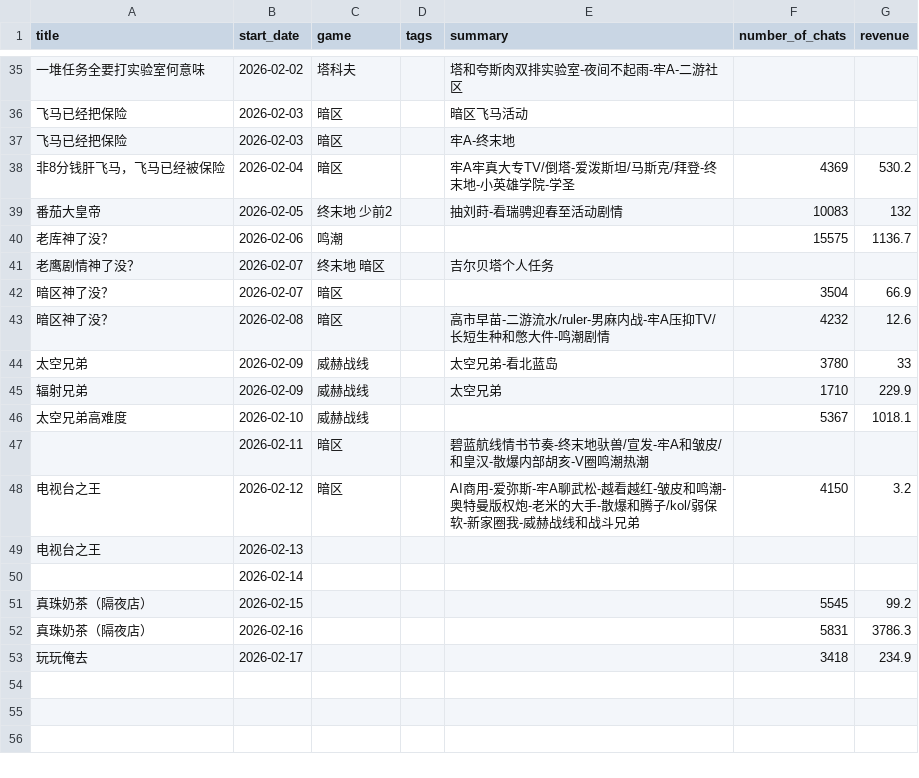
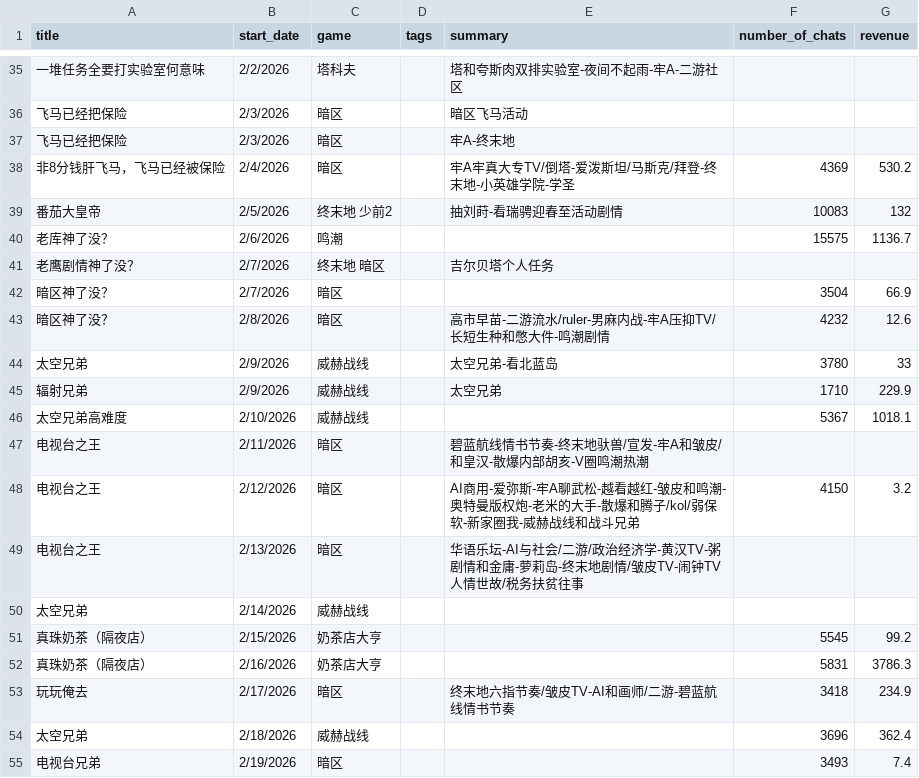
Before and after one commit to JamesZ963/JamesZ963.github.io, a CSV file: data/events-2026-Q1.csv, drawn as a sheet; only a part is shown, gaps mark what is left out; the diff covers the shown part only.

```diff
--- a/data/events-2026-Q1.csv
+++ b/data/events-2026-Q1.csv
@@ -35,19 +35,21 @@
-一堆任务全要打实验室何意味,2026-02-02,塔科夫,,塔和夸斯肉双排实验室-夜间不起雨-牢A-二游社区,,
-飞马已经把保险,2026-02-03,暗区,,暗区飞马活动,,
-飞马已经把保险,2026-02-03,暗区,,牢A-终末地,,
-非8分钱肝飞马，飞马已经被保险,2026-02-04,暗区,,牢A牢真大专TV/倒塔-爱泼斯坦/马斯克/拜登-终末地-小英雄学院-学圣,4369,530.2
-番茄大皇帝,2026-02-05,终末地 少前2,,抽刘莳-看瑞骋迎春至活动剧情,10083,132
-老库神了没？,2026-02-06,鸣潮,,,15575,1136.7
-老鹰剧情神了没？,2026-02-07,终末地 暗区,,吉尔贝塔个人任务,,
-暗区神了没？,2026-02-07,暗区,,,3504,66.9
-暗区神了没？,2026-02-08,暗区,,高市早苗-二游流水/ruler-男麻内战-牢A压抑TV/长短生种和憋大件-鸣潮剧情,4232,12.6
-太空兄弟,2026-02-09,威赫战线,,太空兄弟-看北蓝岛,3780,33
-辐射兄弟,2026-02-09,威赫战线,,太空兄弟,1710,229.9
-太空兄弟高难度,2026-02-10,威赫战线,,,5367,1018.1
-,2026-02-11,暗区,,碧蓝航线情书节奏-终末地驮兽/宣发-牢A和皱皮/和皇汉-散爆内部胡亥-V圈鸣潮热潮,,
-电视台之王,2026-02-12,暗区,,AI商用-爱弥斯-牢A聊武松-越看越红-皱皮和鸣潮-奥特曼版权炮-老米的大手-散爆和腾子/kol/弱保软-新家圈我-威赫战线和战斗兄弟,4150,3.2
-电视台之王,2026-02-13,,,,,
-,2026-02-14,,,,,
-真珠奶茶（隔夜店）,2026-02-15,,,,5545,99.2
-真珠奶茶（隔夜店）,2026-02-16,,,,5831,3786.3
-玩玩俺去,2026-02-17,,,,3418,234.9
+一堆任务全要打实验室何意味,2/2/2026,塔科夫,,塔和夸斯肉双排实验室-夜间不起雨-牢A-二游社区,,
+飞马已经把保险,2/3/2026,暗区,,暗区飞马活动,,
+飞马已经把保险,2/3/2026,暗区,,牢A-终末地,,
+非8分钱肝飞马，飞马已经被保险,2/4/2026,暗区,,牢A牢真大专TV/倒塔-爱泼斯坦/马斯克/拜登-终末地-小英雄学院-学圣,4369,530.2
+番茄大皇帝,2/5/2026,终末地 少前2,,抽刘莳-看瑞骋迎春至活动剧情,10083,132
+老库神了没？,2/6/2026,鸣潮,,,15575,1136.7
+老鹰剧情神了没？,2/7/2026,终末地 暗区,,吉尔贝塔个人任务,,
+暗区神了没？,2/7/2026,暗区,,,3504,66.9
+暗区神了没？,2/8/2026,暗区,,高市早苗-二游流水/ruler-男麻内战-牢A压抑TV/长短生种和憋大件-鸣潮剧情,4232,12.6
+太空兄弟,2/9/2026,威赫战线,,太空兄弟-看北蓝岛,3780,33
+辐射兄弟,2/9/2026,威赫战线,,太空兄弟,1710,229.9
+太空兄弟高难度,2/10/2026,威赫战线,,,5367,1018.1
+电视台之王,2/11/2026,暗区,,碧蓝航线情书节奏-终末地驮兽/宣发-牢A和皱皮/和皇汉-散爆内部胡亥-V圈鸣潮热潮,,
+电视台之王,2/12/2026,暗区,,AI商用-爱弥斯-牢A聊武松-越看越红-皱皮和鸣潮-奥特曼版权炮-老米的大手-散爆和腾子/kol/弱保软-新家圈我-威赫战线和战斗兄弟,4150,3.2
+电视台之王,2/13/2026,暗区,,华语乐坛-AI与社会/二游/政治经济学-黄汉TV-粥剧情和金庸-萝莉岛-终末地剧情/皱皮TV-闹钟TV人情世故/税务扶贫往事,,
+太空兄弟,2/14/2026,威赫战线,,,,
+真珠奶茶（隔夜店）,2/15/2026,奶茶店大亨,,,5545,99.2
+真珠奶茶（隔夜店）,2/16/2026,奶茶店大亨,,,5831,3786.3
+玩玩俺去,2/17/2026,暗区,,终末地六指节奏/皱皮TV-AI和画师/二游-碧蓝航线情书节奏,3418,234.9
+太空兄弟,2/18/2026,威赫战线,,,3696,362.4
+电视台兄弟,2/19/2026,暗区,,,3493,7.4
```
Also changed, not shown: 10 added rows, 10 removed rows and 26 edited cells elsewhere in this file.
